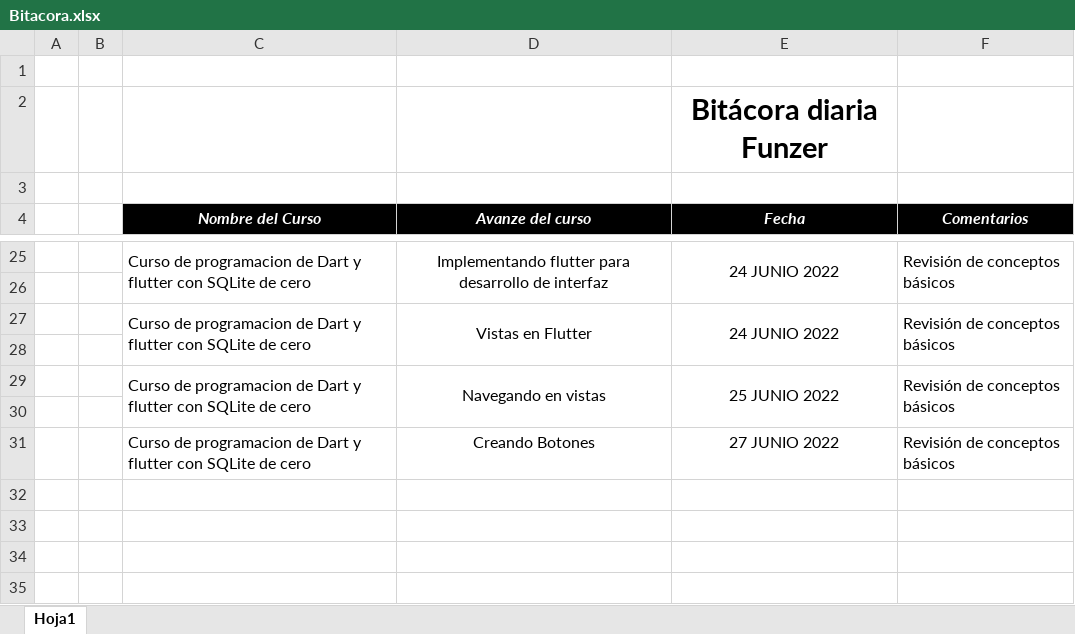
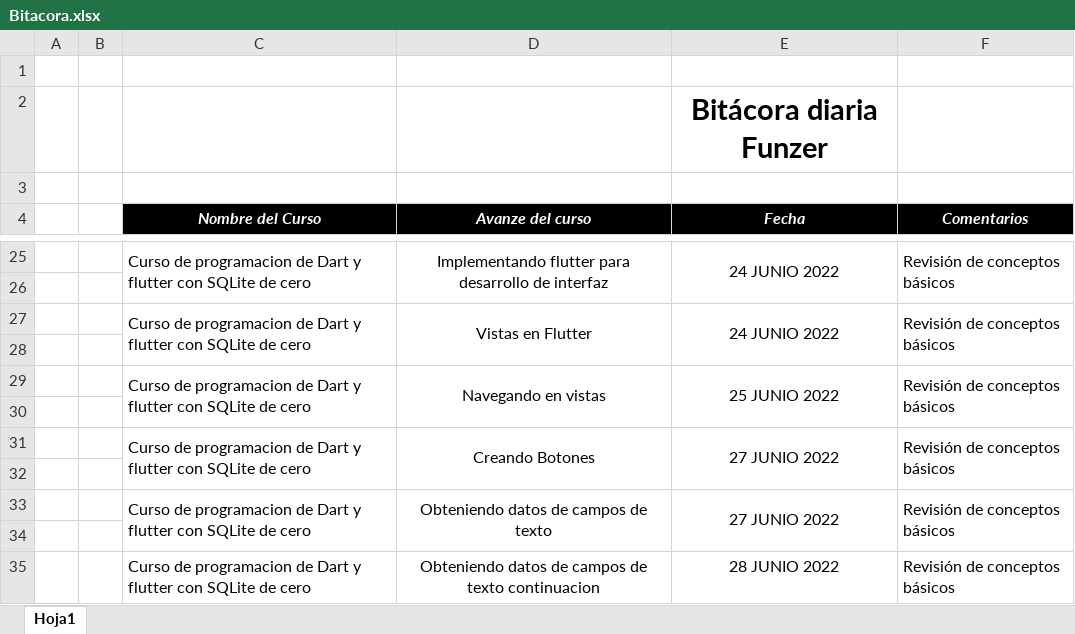
Before and after one commit to fredosw/bitacora, an Excel workbook: Bitacora.xlsx, sheet Hoja1, drawn as a sheet; only a part is shown, gaps mark what is left out; values as stored, in another font and other column widths than the file's, no borders; the diff names each change by its address in the sheet, - before the commit and + after, or states it on an @@ line.

Commit message:
actualizacion de estudio
actualizacion horario matutino

```diff
--- a/Bitacora.xlsx (sheet Hoja1)
+++ b/Bitacora.xlsx (sheet Hoja1)
+C31:C32 merged
+D31:D32 merged
+E31:E32 merged
+F31:F32 merged
+row 32: (empty)
+row 33:  |  | Curso de programacion de Dart y flutter con SQLite de cero | Obteniendo datos de campos de texto | 27 JUNIO 2022 | Revisión de conceptos básicos
+row 34: (empty)
+row 35:  |  | Curso de programacion de Dart y flutter con SQLite de cero | Obteniendo datos de campos de texto continuacion | 28 JUNIO 2022 | Revisión de conceptos básicos
```
